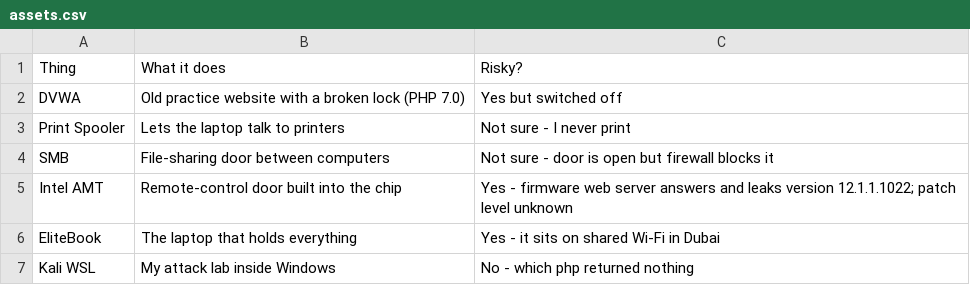
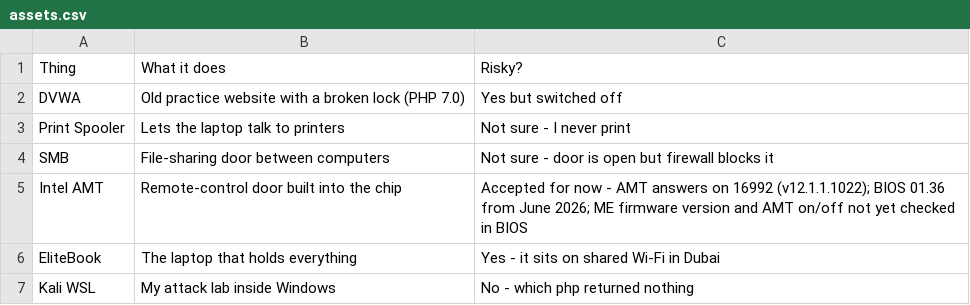
Before and after one commit to Abbe11/black-october-lab, a CSV file: assets.csv, drawn as a sheet.

Commit message:
Log AMT as accepted risk with open checks

```diff
--- a/assets.csv
+++ b/assets.csv
@@ -4,3 +4,3 @@ Print Spooler,Lets the laptop talk to printers,Not sure - I never print
 SMB,File-sharing door between computers,Not sure - door is open but firewall blocks it
-Intel AMT,Remote-control door built into the chip,Yes - firmware web server answers and leaks version 12.1.1.1022; patch level unknown
+Intel AMT,Remote-control door built into the chip,Accepted for now - AMT answers on 16992 (v12.1.1.1022); BIOS 01.36 from June 2026; ME firmware version and AMT on/off not yet checked in BIOS
 EliteBook,The laptop that holds everything,Yes - it sits on shared Wi-Fi in Dubai
```
